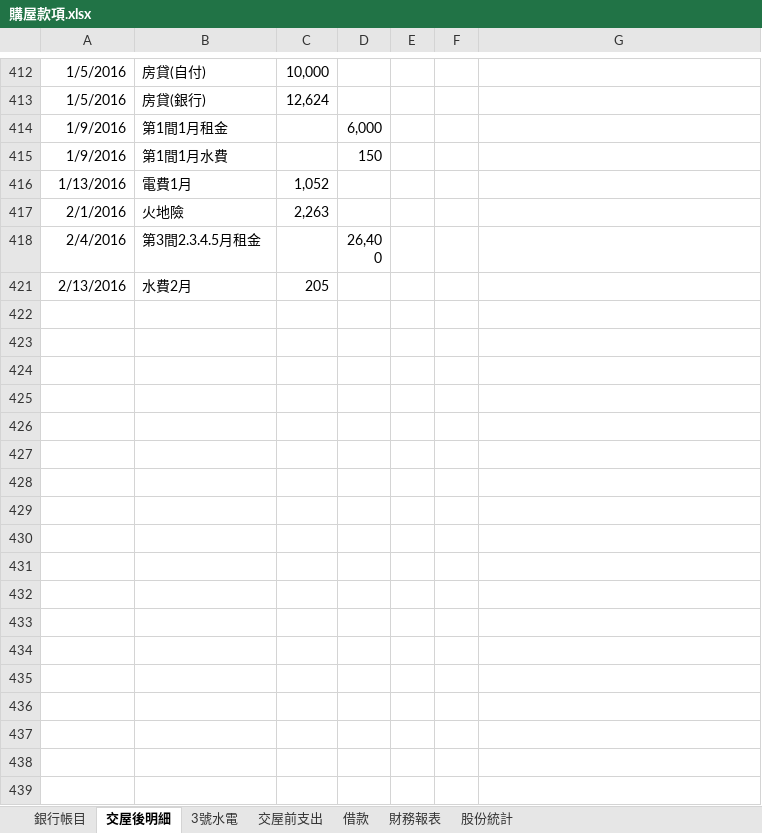
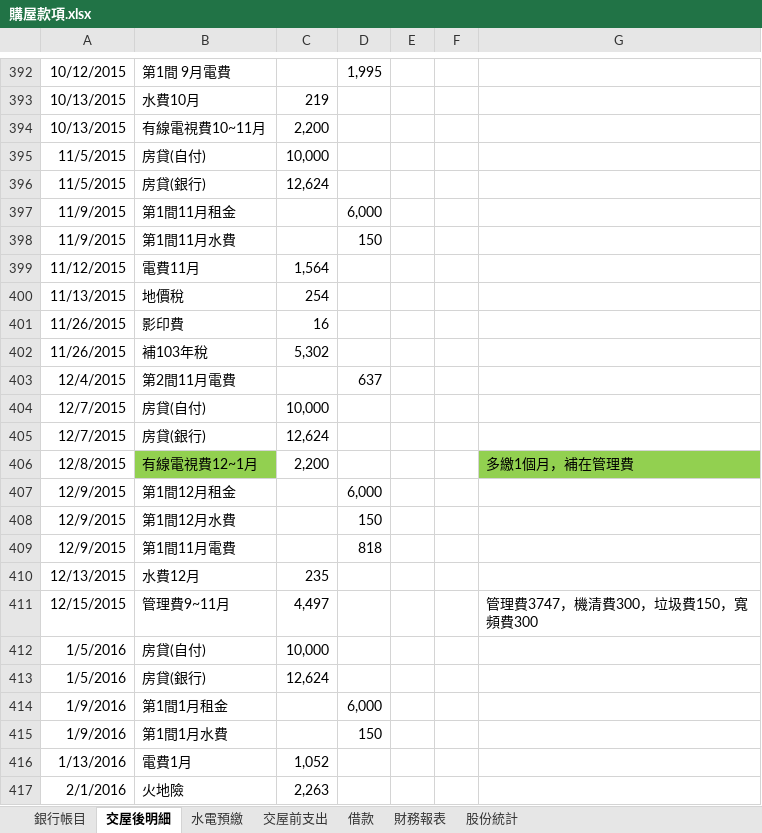
Before and after one commit to dada2cindy/tradeuse-dada2cindy, an Excel workbook: 交易紀錄/購屋款項.xlsx, sheet 交屋後明細, drawn as a sheet; only a part is shown, gaps mark what is left out; the shorter side is filled out with more unchanged rows; values as stored, in another font and other column widths than the file's, no borders; the diff covers the shown part only; the diff names each change by its address in the sheet, - before the commit and + after, or states it on an @@ line.

```diff
--- a/交易紀錄/購屋款項.xlsx (sheet 交屋後明細)
+++ b/交易紀錄/購屋款項.xlsx (sheet 交屋後明細)
-sheet tab: 3號水電
+sheet tab: 水電預繳
@@ row 392 unhidden: 10/12/2015 | 第1間 9月電費 |  | 1,995 @@
@@ row 393 unhidden: 10/13/2015 | 水費10月 | 219 @@
@@ row 394 unhidden: 10/13/2015 | 有線電視費10~11月 | 2,200 @@
@@ row 395 unhidden: 11/5/2015 | 房貸(自付) | 10,000 @@
@@ row 396 unhidden: 11/5/2015 | 房貸(銀行) | 12,624 @@
@@ row 397 unhidden: 11/9/2015 | 第1間11月租金 |  | 6,000 @@
@@ row 398 unhidden: 11/9/2015 | 第1間11月水費 |  | 150 @@
@@ row 399 unhidden: 11/12/2015 | 電費11月 | 1,564 @@
@@ row 400 unhidden: 11/13/2015 | 地價稅 | 254 @@
@@ row 401 unhidden: 11/26/2015 | 影印費 | 16 @@
@@ row 402 unhidden: 11/26/2015 | 補103年稅 | 5,302 @@
@@ row 403 unhidden: 12/4/2015 | 第2間11月電費 |  | 637 @@
@@ row 404 unhidden: 12/7/2015 | 房貸(自付) | 10,000 @@
@@ row 405 unhidden: 12/7/2015 | 房貸(銀行) | 12,624 @@
@@ row 406 unhidden: 12/8/2015 | 有線電視費12~1月 | 2,200 |  |  |  | 多繳1個月，補在管理費 @@
@@ row 407 unhidden: 12/9/2015 | 第1間12月租金 |  | 6,000 @@
@@ row 408 unhidden: 12/9/2015 | 第1間12月水費 |  | 150 @@
@@ row 409 unhidden: 12/9/2015 | 第1間11月電費 |  | 818 @@
@@ row 410 unhidden: 12/13/2015 | 水費12月 | 235 @@
@@ row 411 unhidden: 12/15/2015 | 管理費9~11月 | 4,497 |  |  |  | 管理費3747，機清費300，垃圾費150，寬頻費300 @@
```
Also changed, not shown: 10 added rows, 1 removed row and 387 hidden or unhidden rows elsewhere in this sheet, sheet 銀行帳目, sheet 水電預繳, sheet 財務報表, formulas that keep their value, hidden cells, charts or pictures, 交易紀錄/交易紀錄-股票權證和公司帳本.xlsx.
